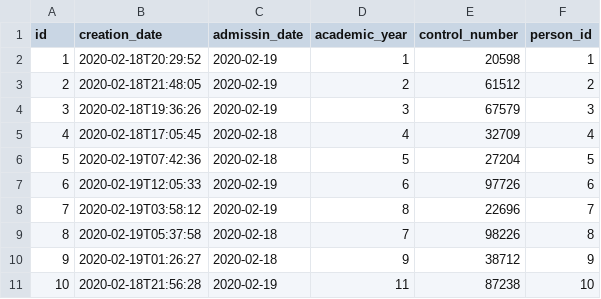
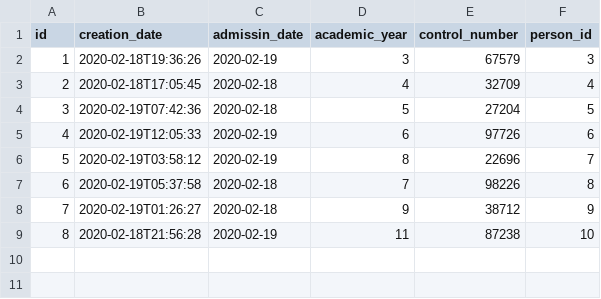
Before and after one commit to AndresRamosC/IJSchoolAdministrationService, a CSV file: src/main/resources/config/liquibase/fake-data/student.csv, drawn as a sheet; removed rows and columns are numbered as before the commit, all else as after; the diff names each change by its address in the sheet, - before the commit and + after, or states it on an @@ line.

Commit message:
mock data

```diff
--- a/src/main/resources/config/liquibase/fake-data/student.csv
+++ b/src/main/resources/config/liquibase/fake-data/student.csv
-row 2: 1 | 2020-02-18T20:29:52 | 2020-02-19 | 1 | 20598 | 1
-row 3: 2 | 2020-02-18T21:48:05 | 2020-02-19 | 2 | 61512 | 2
@@ column A (id) renumbered from row 2 down @@
```
Also changed, not shown: src/main/resources/config/liquibase/fake-data/person.csv, 26 other files.
